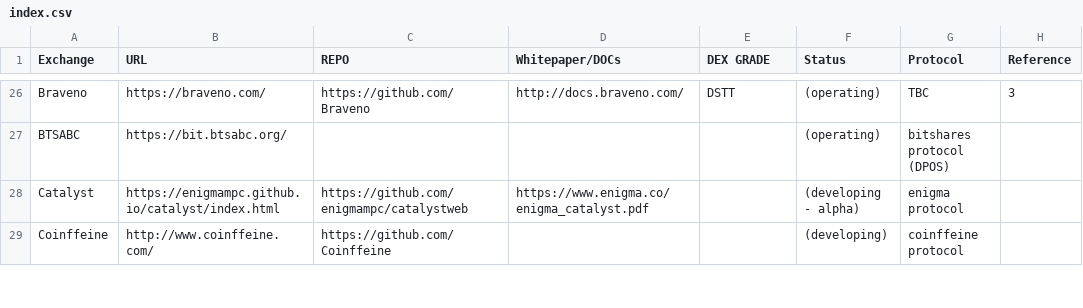
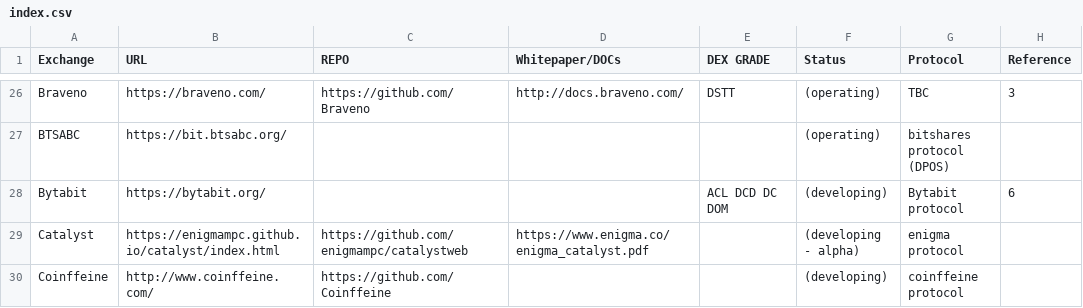
Before and after one commit to eliooses/BTCards, a CSV file: index.csv, drawn as a sheet; only a part is shown, gaps mark what is left out; the diff names each change by its address in the sheet, - before the commit and + after, or states it on an @@ line.

Commit message:
Update index.csv
added Bytabit

```diff
--- a/index.csv
+++ b/index.csv
+row 28: Bytabit | https://bytabit.org/ |  |  | ACL DCD DC DOM | (developing) | Bytabit protocol | 6
```
